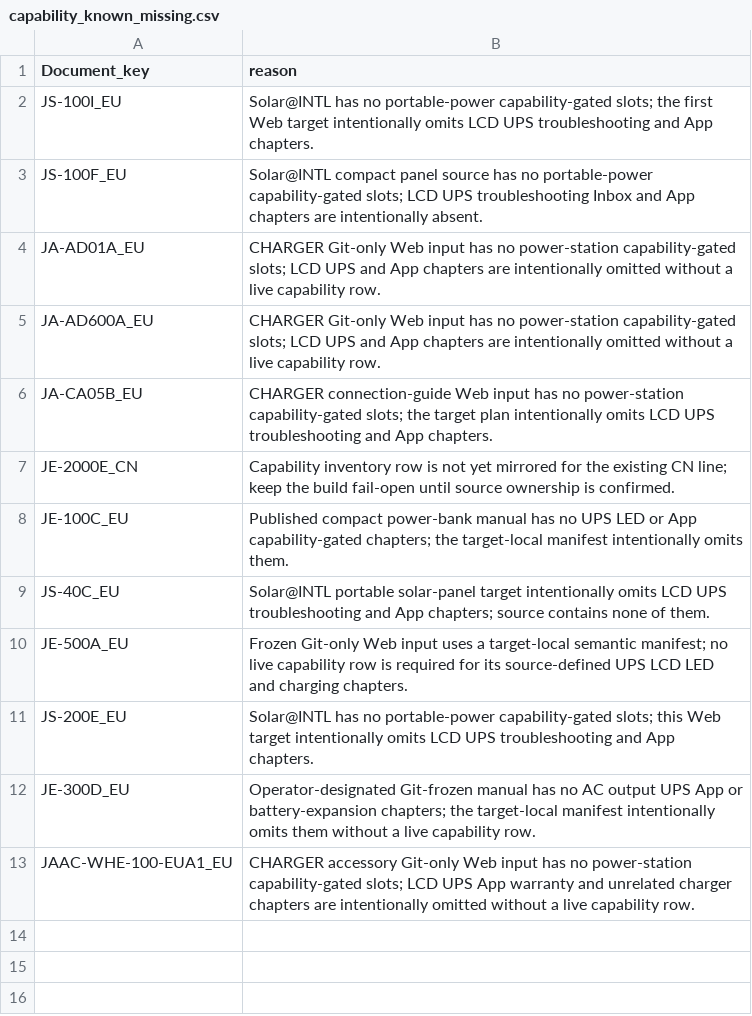
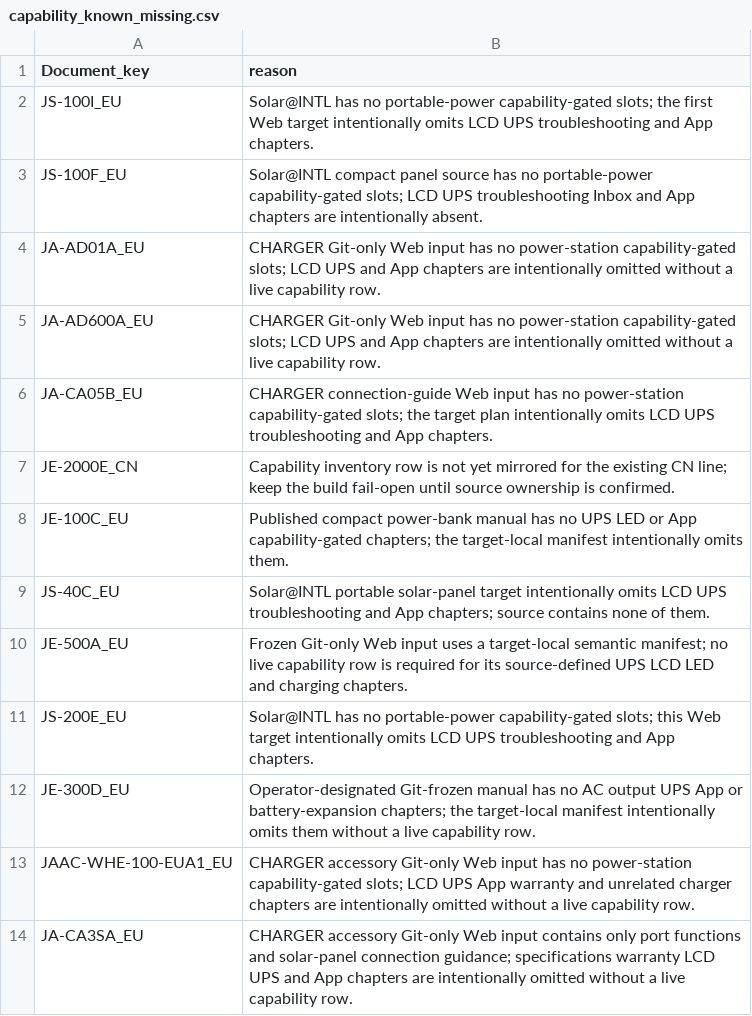
Before and after one commit to Bingboom/Hello-Docs, a CSV file: data/capability_known_missing.csv, drawn as a sheet.

```diff
--- a/data/capability_known_missing.csv
+++ b/data/capability_known_missing.csv
@@ -13 +13,2 @@ JE-300D_EU,Operator-designated Git-frozen manual has no AC output UPS App or bat
 JAAC-WHE-100-EUA1_EU,CHARGER accessory Git-only Web input has no power-station capability-gated slots; LCD UPS App warranty and unrelated charger chapters are intentionally omitted without a live capability row.
+JA-CA3SA_EU,CHARGER accessory Git-only Web input contains only port functions and solar-panel connection guidance; specifications warranty LCD UPS and App chapters are intentionally omitted without a live capability row.
```
Also changed, not shown: data/asset_registry.csv, data/model_languages.csv, 44 other files.
